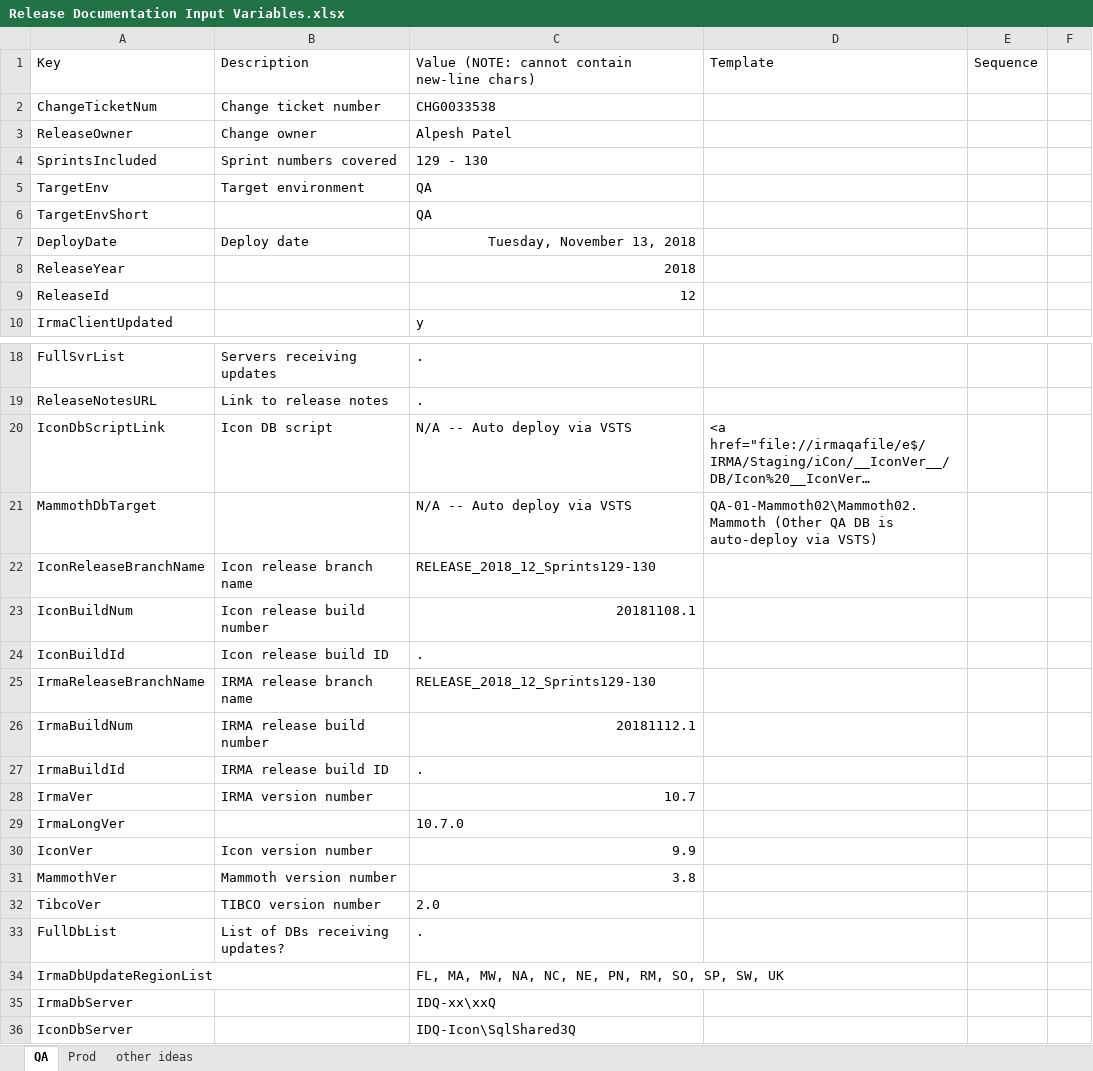
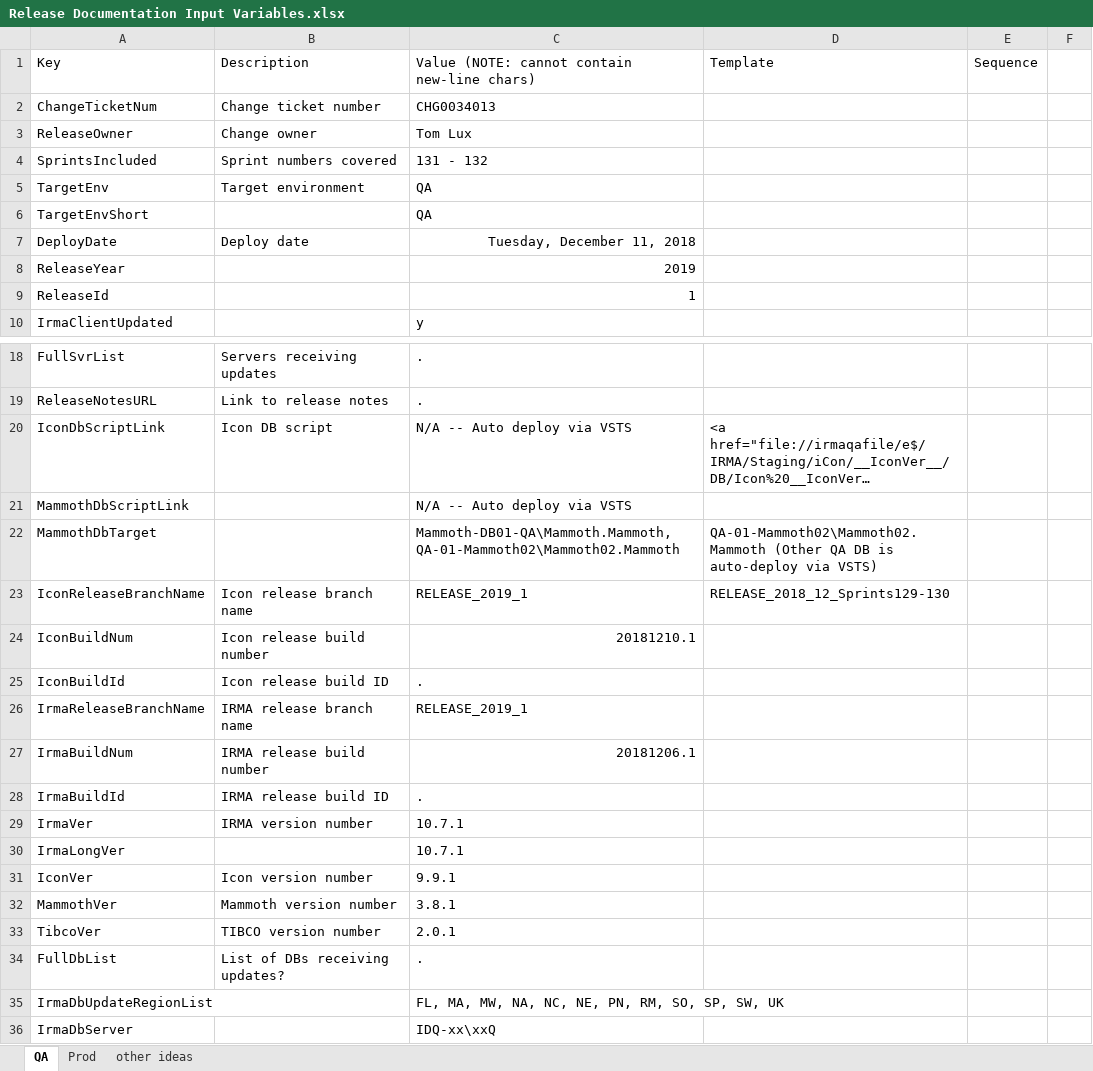
Before and after one commit to surajadhikari465/scad-demo, an Excel workbook: DevOps/Release Documentation/Release Documentation Input Variables.xlsx, sheet QA, drawn as a sheet; only a part is shown, gaps mark what is left out; the shorter side is filled out with more unchanged rows; long unchanged cells end in …; values as stored, in another font and other column widths than the file's, no borders; addresses are those after the commit; the diff covers the shown part only; the diff names each change by its address in the sheet, - before the commit and + after, or states it on an @@ line.

Commit message:
Merged PR 1433: Archiving post-deploys, incrementing releases, misc fixes
- Archiving old IRMA post-deploys.  Added missing GO to DeleteRetentionPolicy proc.
- Incrementing IRMA DB version.  Adding new perms for TibcoDataWriter.
- Archiving Mammoth 3.8 post-deploy script.

Related work items: #28706

```diff
--- a/DevOps/Release Documentation/Release Documentation Input Variables.xlsx (sheet QA)
+++ b/DevOps/Release Documentation/Release Documentation Input Variables.xlsx (sheet QA)
-C2: CHG0033538
+C2: CHG0034013
-C3: Alpesh Patel
+C3: Tom Lux
-C4: 129 - 130
+C4: 131 - 132
-C7: Tuesday, November 13, 2018
+C7: Tuesday, December 11, 2018
-C8: 2018
+C8: 2019
-C9: 12
+C9: 1
+row 21: MammothDbScriptLink |  | N/A -- Auto deploy via VSTS
-C22: N/A -- Auto deploy via VSTS
+C22: Mammoth-DB01-QA\Mammoth.Mammoth, QA-01-Mammoth02\Mammoth02.Mammoth
-C23: RELEASE_2018_12_Sprints129-130
+C23: RELEASE_2019_1
-D23: (empty)
+D23: RELEASE_2018_12_Sprints129-130
-C24: 20181108.1
+C24: 20181210.1
-C26: RELEASE_2018_12_Sprints129-130
+C26: RELEASE_2019_1
-C27: 20181112.1
+C27: 20181206.1
-C29: 10.7
+C29: 10.7.1
-C30: 10.7.0
+C30: 10.7.1
-C31: 9.9
+C31: 9.9.1
-C32: 3.8
+C32: 3.8.1
-C33: 2.0
+C33: 2.0.1
```
Also changed, not shown: 4 edited cells elsewhere in this sheet, sheet Prod, 16 other files.
